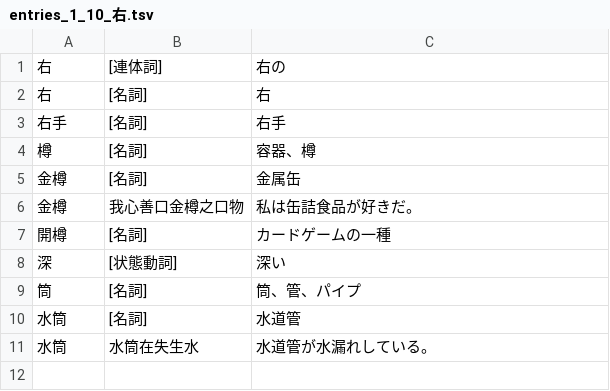
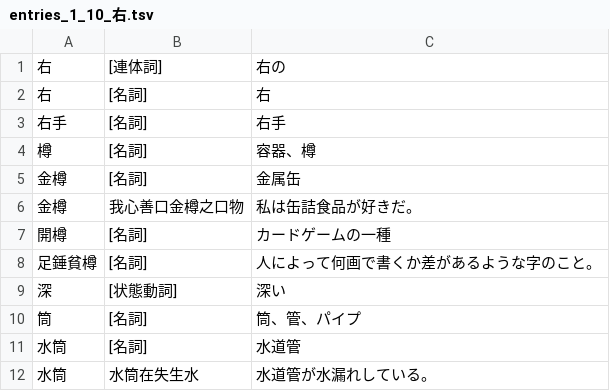
Before and after one commit to yasusho/linzklar_and_pmcp_paper_dictionary, a TSV file: entries_1_10_右.tsv, drawn as a sheet; the diff names each change by its address in the sheet, - before the commit and + after, or states it on an @@ line.

```diff
--- a/entries_1_10_右.tsv
+++ b/entries_1_10_右.tsv
+row 8: 足錘貧樽 | [名詞] | 人によって何画で書くか差があるような字のこと。
```
Also changed, not shown: entries_1_03_六.tsv, entries_1_09_二.tsv, 50 other files.
